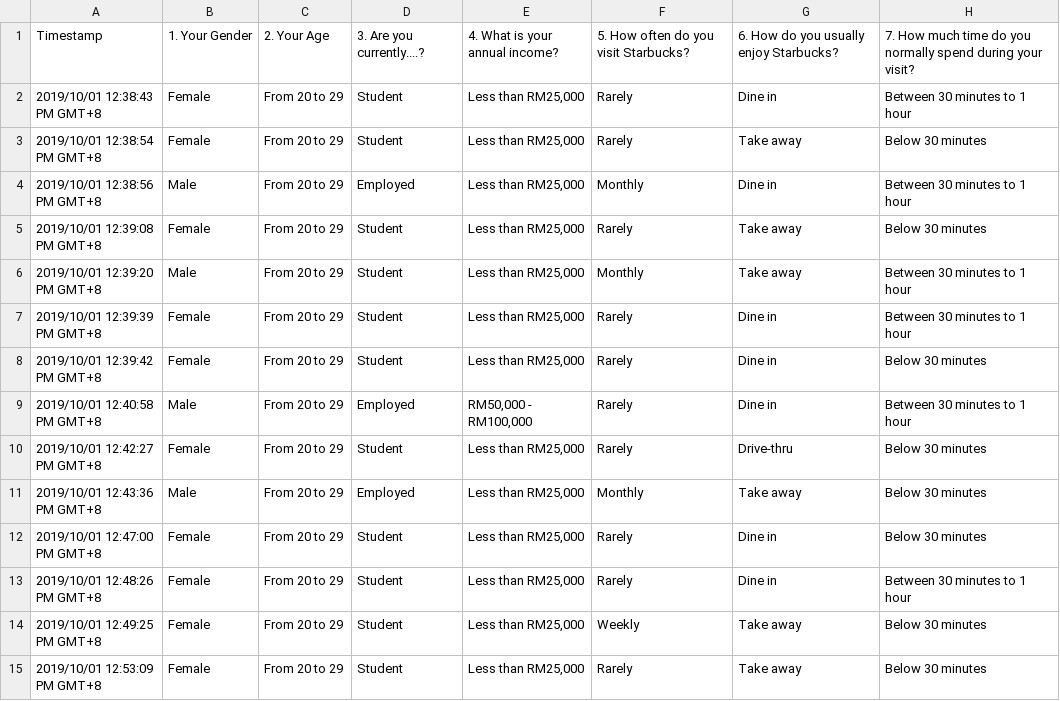
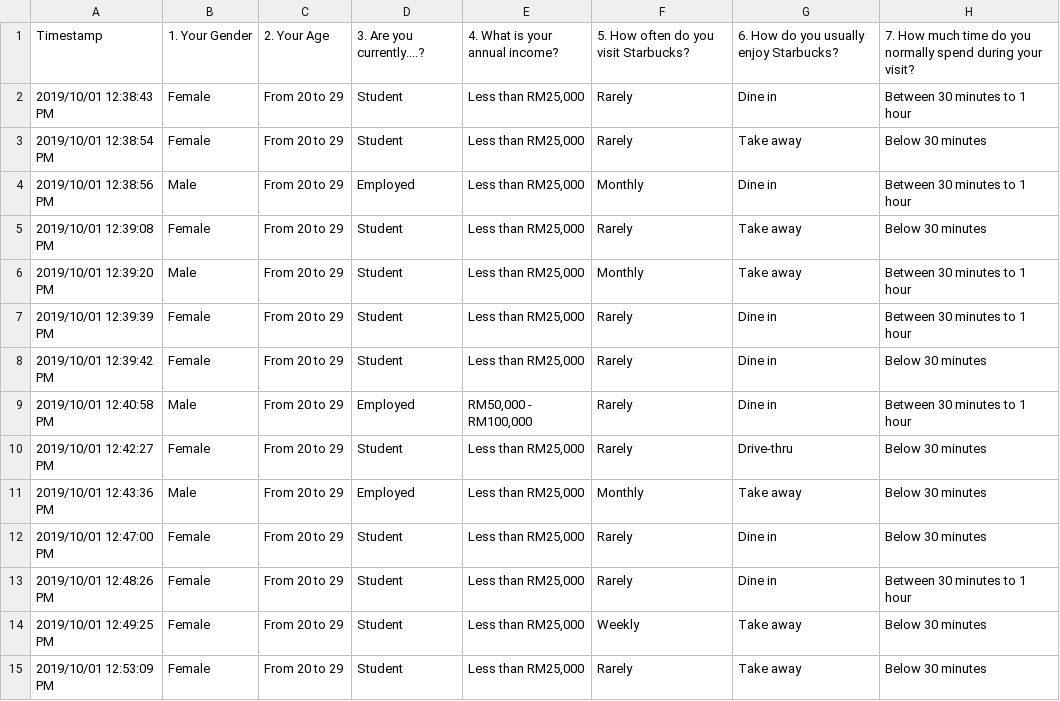
Before and after one commit to daramireh/simonBolivarCienciaDatos, a CSV file: Starbucks satisfactory survey.csv, drawn as a sheet; only a part is shown; the diff covers the shown part only; the diff names each change by its address in the sheet, - before the commit and + after, or states it on an @@ line.

Commit message:
Corrección campo fecha

```diff
--- a/Starbucks satisfactory survey.csv
+++ b/Starbucks satisfactory survey.csv
-A2: 2019/10/01 12:38:43 PM GMT+8
+A2: 2019/10/01 12:38:43 PM
-A3: 2019/10/01 12:38:54 PM GMT+8
+A3: 2019/10/01 12:38:54 PM
-A4: 2019/10/01 12:38:56 PM GMT+8
+A4: 2019/10/01 12:38:56 PM
-A5: 2019/10/01 12:39:08 PM GMT+8
+A5: 2019/10/01 12:39:08 PM
-A6: 2019/10/01 12:39:20 PM GMT+8
+A6: 2019/10/01 12:39:20 PM
-A7: 2019/10/01 12:39:39 PM GMT+8
+A7: 2019/10/01 12:39:39 PM
-A8: 2019/10/01 12:39:42 PM GMT+8
+A8: 2019/10/01 12:39:42 PM
-A9: 2019/10/01 12:40:58 PM GMT+8
+A9: 2019/10/01 12:40:58 PM
-A10: 2019/10/01 12:42:27 PM GMT+8
+A10: 2019/10/01 12:42:27 PM
-A11: 2019/10/01 12:43:36 PM GMT+8
+A11: 2019/10/01 12:43:36 PM
-A12: 2019/10/01 12:47:00 PM GMT+8
+A12: 2019/10/01 12:47:00 PM
-A13: 2019/10/01 12:48:26 PM GMT+8
+A13: 2019/10/01 12:48:26 PM
-A14: 2019/10/01 12:49:25 PM GMT+8
+A14: 2019/10/01 12:49:25 PM
-A15: 2019/10/01 12:53:09 PM GMT+8
+A15: 2019/10/01 12:53:09 PM
```
Also changed, not shown: 108 edited cells elsewhere in this file.
